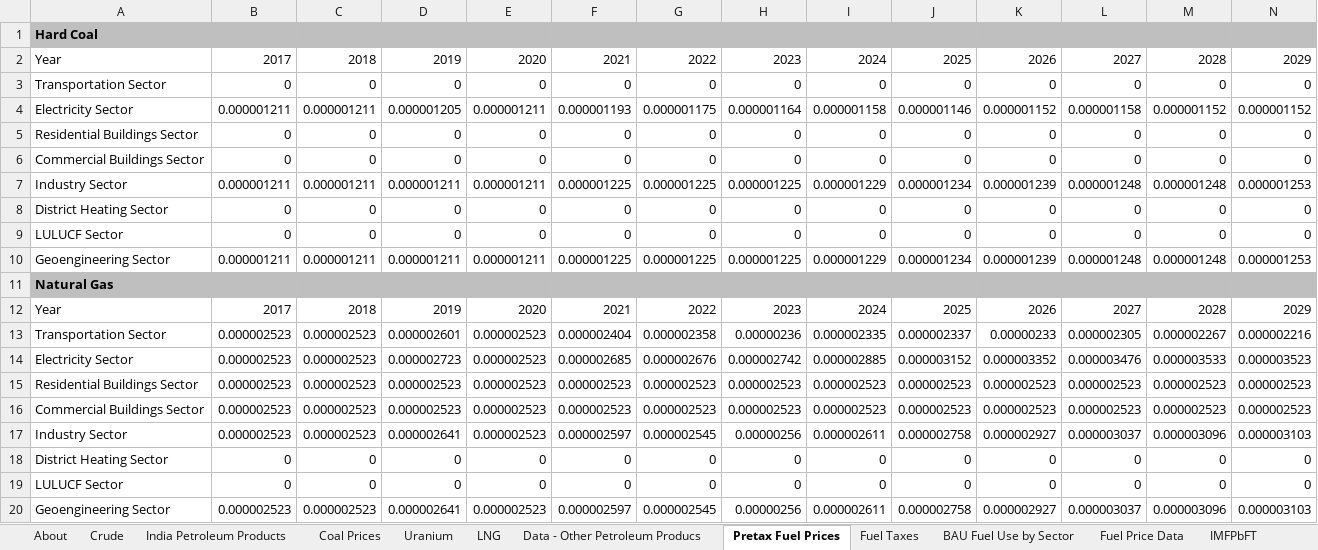
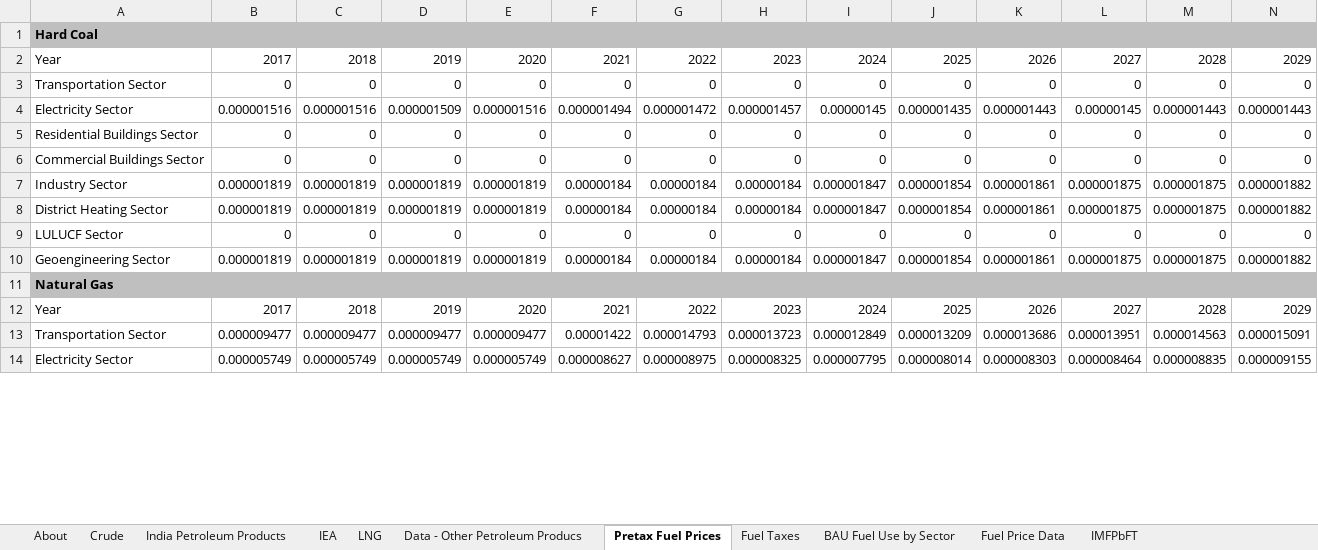
Before and after one commit to EnergyInnovation/eps-india, an Excel workbook: InputData/fuels/IMFPbFT/Intnl Market Fuel Price by Fuel Type.xlsx, sheet Pretax Fuel Prices, drawn as a sheet; only a part is shown; values as stored, in another font and other column widths than the file's, no borders; removed rows and columns are numbered as before the commit, all else as after; rows hold the shown columns only; the diff covers the shown part only; the diff names each change by its address in the sheet, - before the commit and + after, or states it on an @@ line.

Commit message:
Update international fuel price

```diff
--- a/InputData/fuels/IMFPbFT/Intnl Market Fuel Price by Fuel Type.xlsx (sheet Pretax Fuel Prices)
+++ b/InputData/fuels/IMFPbFT/Intnl Market Fuel Price by Fuel Type.xlsx (sheet Pretax Fuel Prices)
-sheet tab: Coal Prices
-sheet tab: Uranium
+sheet tab: IEA
-row 4: Electricity Sector | 0.000001211 | 0.000001211 | 0.000001205 | 0.000001211 | 0.000001193 | 0.000001175 | 0.000001164 | 0.000001158 | 0.000001146 | 0.000001152 | 0.000001158 | 0.000001152 | 0.000001152
+row 4: Electricity Sector | 0.000001516 | 0.000001516 | 0.000001509 | 0.000001516 | 0.000001494 | 0.000001472 | 0.000001457 | 0.00000145 | 0.000001435 | 0.000001443 | 0.00000145 | 0.000001443 | 0.000001443
-row 7: Industry Sector | 0.000001211 | 0.000001211 | 0.000001211 | 0.000001211 | 0.000001225 | 0.000001225 | 0.000001225 | 0.000001229 | 0.000001234 | 0.000001239 | 0.000001248 | 0.000001248 | 0.000001253
-row 8: District Heating Sector | 0 | 0 | 0 | 0 | 0 | 0 | 0 | 0 | 0 | 0 | 0 | 0 | 0
+row 7: Industry Sector | 0.000001819 | 0.000001819 | 0.000001819 | 0.000001819 | 0.00000184 | 0.00000184 | 0.00000184 | 0.000001847 | 0.000001854 | 0.000001861 | 0.000001875 | 0.000001875 | 0.000001882
+row 8: District Heating Sector | 0.000001819 | 0.000001819 | 0.000001819 | 0.000001819 | 0.00000184 | 0.00000184 | 0.00000184 | 0.000001847 | 0.000001854 | 0.000001861 | 0.000001875 | 0.000001875 | 0.000001882
-row 10: Geoengineering Sector | 0.000001211 | 0.000001211 | 0.000001211 | 0.000001211 | 0.000001225 | 0.000001225 | 0.000001225 | 0.000001229 | 0.000001234 | 0.000001239 | 0.000001248 | 0.000001248 | 0.000001253
+row 10: Geoengineering Sector | 0.000001819 | 0.000001819 | 0.000001819 | 0.000001819 | 0.00000184 | 0.00000184 | 0.00000184 | 0.000001847 | 0.000001854 | 0.000001861 | 0.000001875 | 0.000001875 | 0.000001882
-row 13: Transportation Sector | 0.000002523 | 0.000002523 | 0.000002601 | 0.000002523 | 0.000002404 | 0.000002358 | 0.00000236 | 0.000002335 | 0.000002337 | 0.00000233 | 0.000002305 | 0.000002267 | 0.000002216
-row 14: Electricity Sector | 0.000002523 | 0.000002523 | 0.000002723 | 0.000002523 | 0.000002685 | 0.000002676 | 0.000002742 | 0.000002885 | 0.000003152 | 0.000003352 | 0.000003476 | 0.000003533 | 0.000003523
-row 15: Residential Buildings Sector | 0.000002523 | 0.000002523 | 0.000002523 | 0.000002523 | 0.000002523 | 0.000002523 | 0.000002523 | 0.000002523 | 0.000002523 | 0.000002523 | 0.000002523 | 0.000002523 | 0.000002523
-row 16: Commercial Buildings Sector | 0.000002523 | 0.000002523 | 0.000002523 | 0.000002523 | 0.000002523 | 0.000002523 | 0.000002523 | 0.000002523 | 0.000002523 | 0.000002523 | 0.000002523 | 0.000002523 | 0.000002523
-row 17: Industry Sector | 0.000002523 | 0.000002523 | 0.000002641 | 0.000002523 | 0.000002597 | 0.000002545 | 0.00000256 | 0.000002611 | 0.000002758 | 0.000002927 | 0.000003037 | 0.000003096 | 0.000003103
-row 18: District Heating Sector | 0 | 0 | 0 | 0 | 0 | 0 | 0 | 0 | 0 | 0 | 0 | 0 | 0
-row 19: LULUCF Sector | 0 | 0 | 0 | 0 | 0 | 0 | 0 | 0 | 0 | 0 | 0 | 0 | 0
-row 20: Geoengineering Sector | 0.000002523 | 0.000002523 | 0.000002641 | 0.000002523 | 0.000002597 | 0.000002545 | 0.00000256 | 0.000002611 | 0.000002758 | 0.000002927 | 0.000003037 | 0.000003096 | 0.000003103
+row 13: Transportation Sector | 0.000009477 | 0.000009477 | 0.000009477 | 0.000009477 | 0.00001422 | 0.000014793 | 0.000013723 | 0.000012849 | 0.000013209 | 0.000013686 | 0.000013951 | 0.000014563 | 0.000015091
+row 14: Electricity Sector | 0.000005749 | 0.000005749 | 0.000005749 | 0.000005749 | 0.000008627 | 0.000008975 | 0.000008325 | 0.000007795 | 0.000008014 | 0.000008303 | 0.000008464 | 0.000008835 | 0.000009155
```
Also changed, not shown: 6 added rows elsewhere in this sheet, sheet Fuel Taxes, sheet Fuel Price Data, sheet IMFPbFT, sheet About, formulas that keep their value, charts or pictures, 1 other file.
